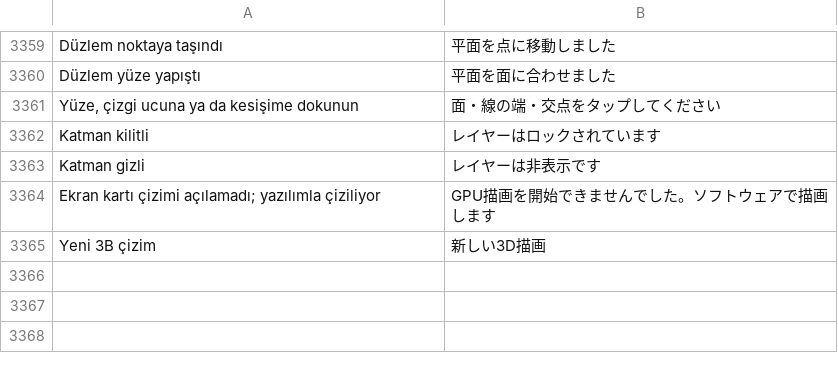
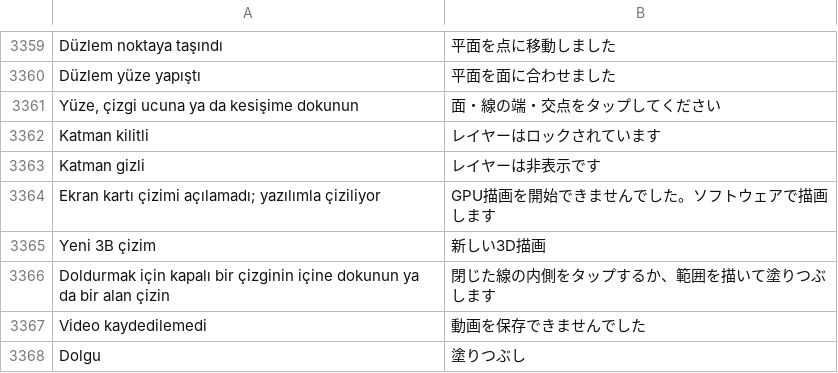
Before and after one commit to ahmetkar/DrawGuidance, a TSV file: android/app/src/main/resources/i18n/ja.tsv, drawn as a sheet; only a part is shown, gaps mark what is left out; the diff names each change by its address in the sheet, - before the commit and + after, or states it on an @@ line.

```diff
--- a/android/app/src/main/resources/i18n/ja.tsv
+++ b/android/app/src/main/resources/i18n/ja.tsv
+row 3366: Doldurmak için kapalı bir çizginin içine dokunun ya da bir alan çizin | 閉じた線の内側をタップするか、範囲を描いて塗りつぶします
+row 3367: Video kaydedilemedi | 動画を保存できませんでした
+row 3368: Dolgu | 塗りつぶし
```
Also changed, not shown: android/app/src/main/resources/i18n/ar.tsv, android/app/src/main/resources/i18n/ru.tsv, 50 other files.
